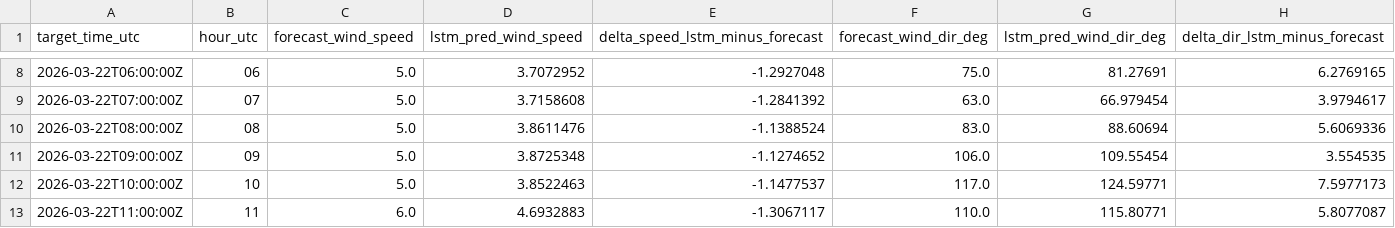
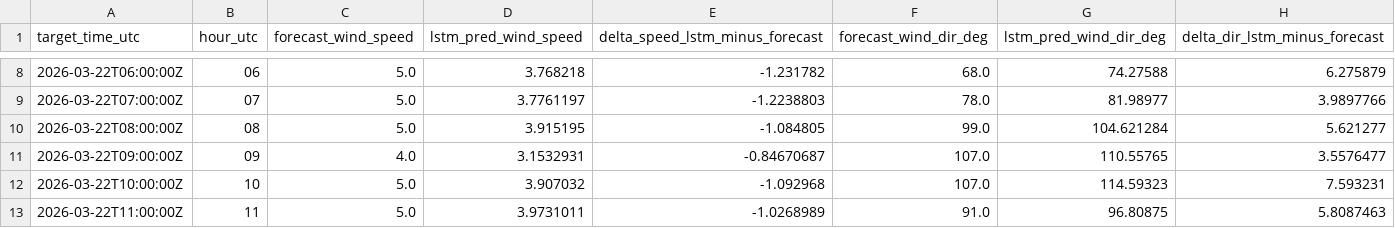
Before and after one commit to sandervancranenburgh/wind_dashboard, a CSV file: docs/next_day_predictions.csv, drawn as a sheet; only a part is shown, gaps mark what is left out; the diff covers the shown part only.

```diff
--- a/docs/next_day_predictions.csv
+++ b/docs/next_day_predictions.csv
@@ -8,6 +8,6 @@ target_time_utc,hour_utc,forecast_wind_speed,lstm_pred_wind_speed,delta_speed_ls
-2026-03-22T06:00:00Z,06,5.0,3.7072952,-1.2927048,75.0,81.27691,6.2769165
-2026-03-22T07:00:00Z,07,5.0,3.7158608,-1.2841392,63.0,66.979454,3.9794617
-2026-03-22T08:00:00Z,08,5.0,3.8611476,-1.1388524,83.0,88.60694,5.6069336
-2026-03-22T09:00:00Z,09,5.0,3.8725348,-1.1274652,106.0,109.55454,3.554535
-2026-03-22T10:00:00Z,10,5.0,3.8522463,-1.1477537,117.0,124.59771,7.5977173
-2026-03-22T11:00:00Z,11,6.0,4.6932883,-1.3067117,110.0,115.80771,5.8077087
+2026-03-22T06:00:00Z,06,5.0,3.768218,-1.231782,68.0,74.27588,6.275879
+2026-03-22T07:00:00Z,07,5.0,3.7761197,-1.2238803,78.0,81.98977,3.9897766
+2026-03-22T08:00:00Z,08,5.0,3.915195,-1.084805,99.0,104.621284,5.621277
+2026-03-22T09:00:00Z,09,4.0,3.1532931,-0.84670687,107.0,110.55765,3.5576477
+2026-03-22T10:00:00Z,10,5.0,3.907032,-1.092968,107.0,114.59323,7.593231
+2026-03-22T11:00:00Z,11,5.0,3.9731011,-1.0268989,91.0,96.80875,5.8087463
```
Also changed, not shown: 100 edited cells elsewhere in this file, docs/current_day_predictions.csv, 5 other files.
